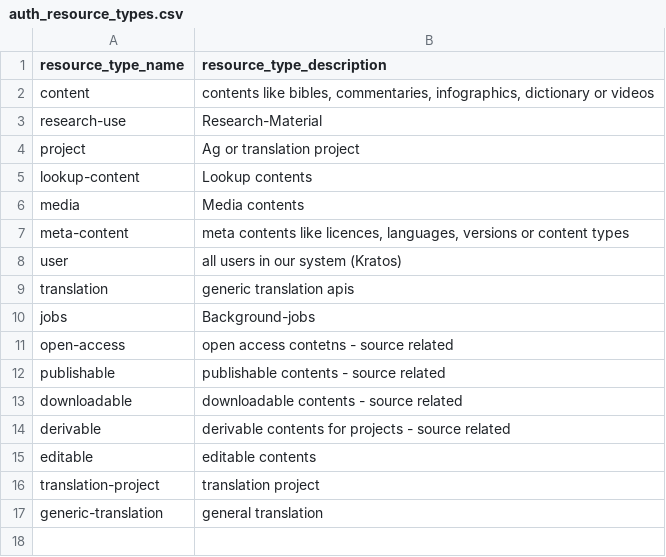
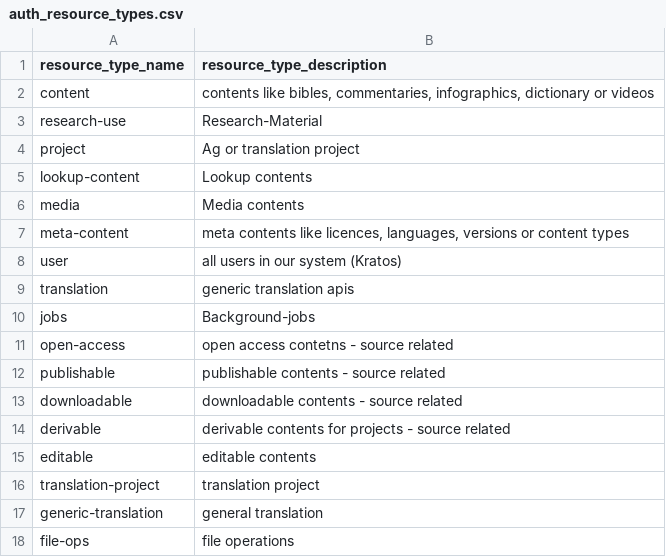
Before and after one commit to Bridgeconn/vachan-api, a CSV file: db/csvs/auth_resource_types.csv, drawn as a sheet.

Commit message:
changes in table column name

```diff
--- a/db/csvs/auth_resource_types.csv
+++ b/db/csvs/auth_resource_types.csv
@@ -17 +17,2 @@ translation-project,translation project
 generic-translation, general translation
+file-ops,file operations
```
Also changed, not shown: db/csvs/auth_permissions.csv, 3 other files.
